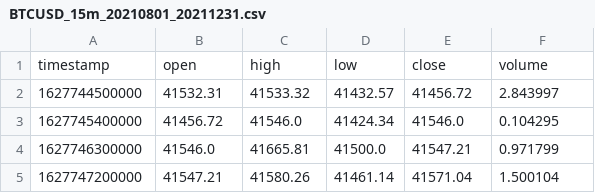
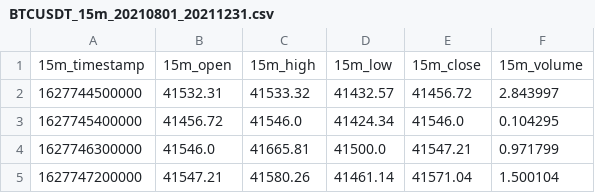
Before and after one commit to pixcelo/learning-model, a CSV file: data/BTCUSDT_15m_20210801_20211231.csv (was data/BTCUSD_15m_20210801_20211231.csv), drawn as a sheet; only a part is shown.

```diff
--- a/data/BTCUSD_15m_20210801_20211231.csv
+++ b/data/BTCUSDT_15m_20210801_20211231.csv
@@ -1,2 +1,2 @@
-timestamp,open,high,low,close,volume
+15m_timestamp,15m_open,15m_high,15m_low,15m_close,15m_volume
 1627744500000,41532.31,41533.32,41432.57,41456.72,2.843997
```
Also changed, not shown: data/BTCUSDT_1h_20210801_20211231.csv, data/BTCUSDT_4h_20210801_20211231.csv, 1 other file.
